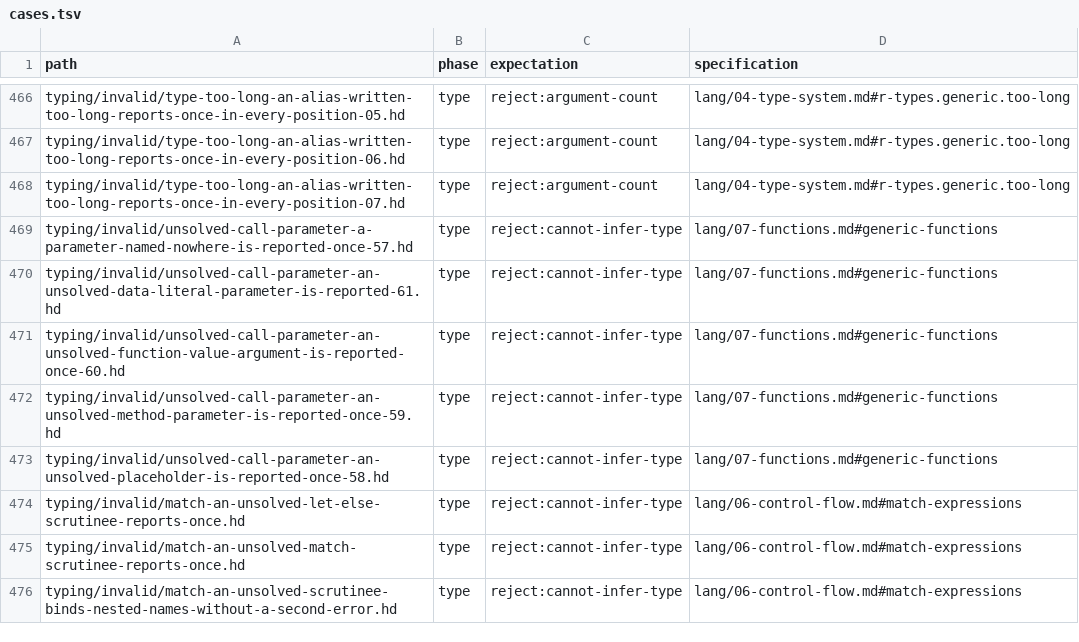
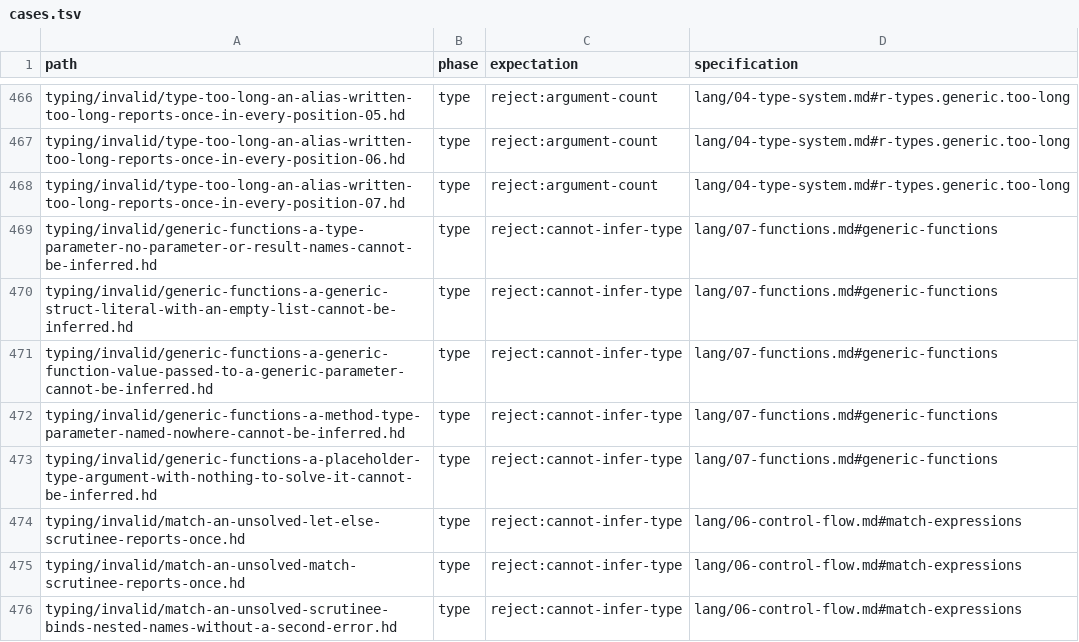
Before and after one commit to HerringtonDarkholme/hd-lang, a TSV file: spec/conformance/cases.tsv, drawn as a sheet; only a part is shown, gaps mark what is left out; the diff covers the shown part only.

```diff
--- a/spec/conformance/cases.tsv
+++ b/spec/conformance/cases.tsv
@@ -468,7 +468,7 @@ typing/invalid/type-too-long-an-alias-written-too-long-reports-once-in-every-pos
 typing/invalid/type-too-long-an-alias-written-too-long-reports-once-in-every-position-07.hd	type	reject:argument-count	lang/04-type-system.md#r-types.generic.too-long
-typing/invalid/unsolved-call-parameter-a-parameter-named-nowhere-is-reported-once-57.hd	type	reject:cannot-infer-type	lang/07-functions.md#generic-functions
-typing/invalid/unsolved-call-parameter-an-unsolved-data-literal-parameter-is-reported-61.hd	type	reject:cannot-infer-type	lang/07-functions.md#generic-functions
-typing/invalid/unsolved-call-parameter-an-unsolved-function-value-argument-is-reported-once-60.hd	type	reject:cannot-infer-type	lang/07-functions.md#generic-functions
-typing/invalid/unsolved-call-parameter-an-unsolved-method-parameter-is-reported-once-59.hd	type	reject:cannot-infer-type	lang/07-functions.md#generic-functions
-typing/invalid/unsolved-call-parameter-an-unsolved-placeholder-is-reported-once-58.hd	type	reject:cannot-infer-type	lang/07-functions.md#generic-functions
+typing/invalid/generic-functions-a-type-parameter-no-parameter-or-result-names-cannot-be-inferred.hd	type	reject:cannot-infer-type	lang/07-functions.md#generic-functions
+typing/invalid/generic-functions-a-generic-struct-literal-with-an-empty-list-cannot-be-inferred.hd	type	reject:cannot-infer-type	lang/07-functions.md#generic-functions
+typing/invalid/generic-functions-a-generic-function-value-passed-to-a-generic-parameter-cannot-be-inferred.hd	type	reject:cannot-infer-type	lang/07-functions.md#generic-functions
+typing/invalid/generic-functions-a-method-type-parameter-named-nowhere-cannot-be-inferred.hd	type	reject:cannot-infer-type	lang/07-functions.md#generic-functions
+typing/invalid/generic-functions-a-placeholder-type-argument-with-nothing-to-solve-it-cannot-be-inferred.hd	type	reject:cannot-infer-type	lang/07-functions.md#generic-functions
 typing/invalid/match-an-unsolved-let-else-scrutinee-reports-once.hd	type	reject:cannot-infer-type	lang/06-control-flow.md#match-expressions
```
Also changed, not shown: 17 edited cells elsewhere in this file, docs/audit/conformance-fixture-review-2026-11-14/checks/a1-a6.tsv, docs/audit/conformance-fixture-review-2026-11-14/checks/a10.tsv, 26 other files.
